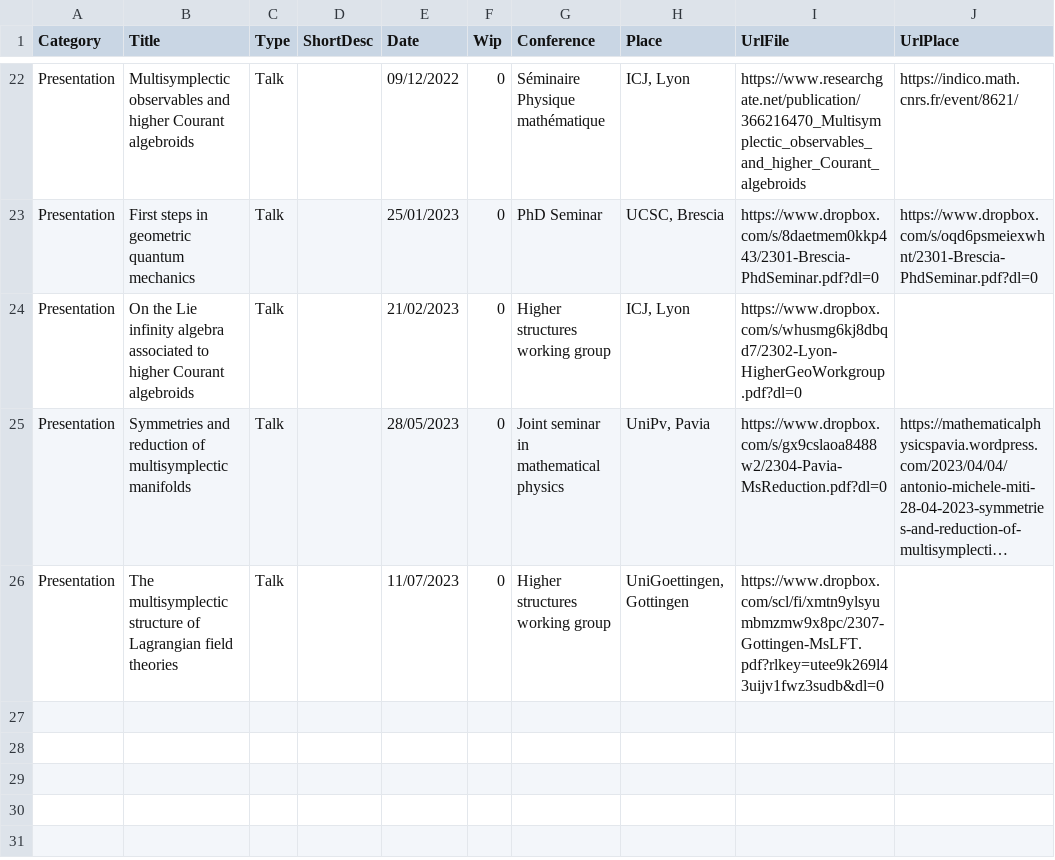
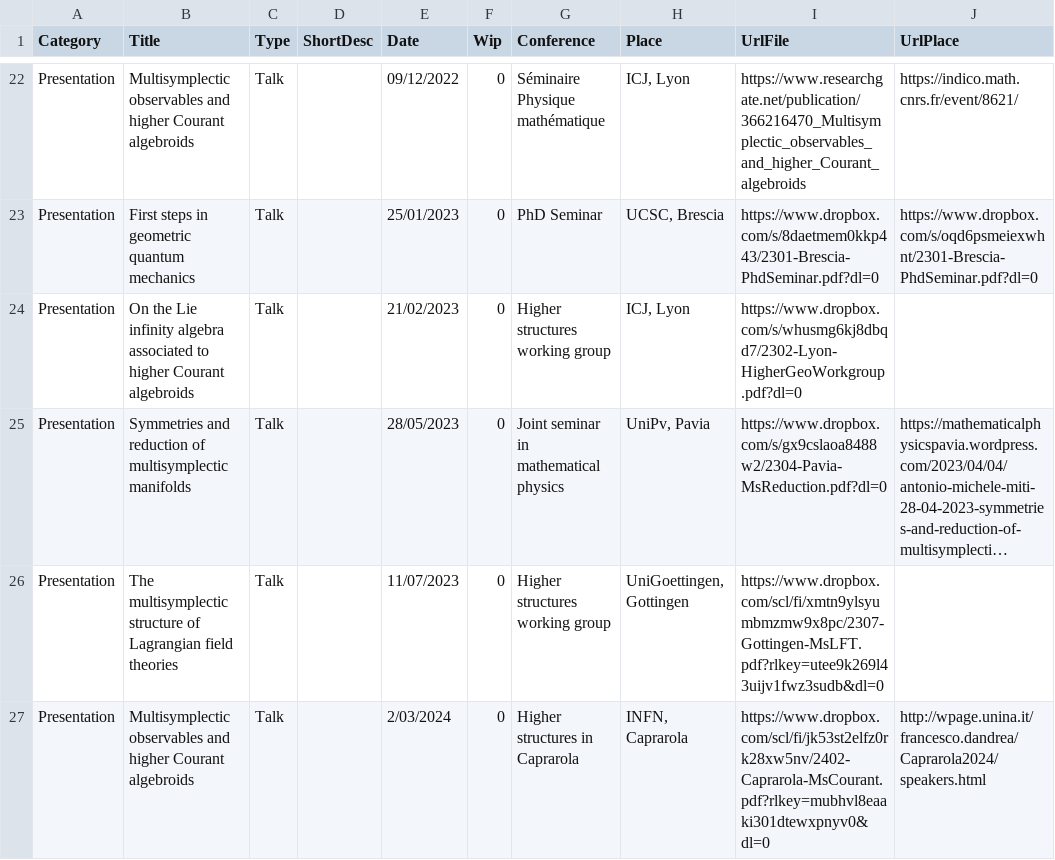
Before and after one commit to MasterToninus/MasterToninus.github.io, a CSV file: data/material.csv, drawn as a sheet; only a part is shown, gaps mark what is left out; long unchanged cells end in …; the diff names each change by its address in the sheet, - before the commit and + after, or states it on an @@ line.

Commit message:
added link to caprarola talk.

```diff
--- a/data/material.csv
+++ b/data/material.csv
+row 27: Presentation | Multisymplectic observables and higher Courant algebroids | Talk |  | 2/03/2024 | 0 | Higher structures in Caprarola | INFN, Caprarola | https://www.dropbox.com/scl/fi/jk53st2elfz0rk28xw5nv/2402-Caprarola-MsCourant.pdf?rlkey=mubhvl8eaaki301dtewxpnyv0&dl=0 | http://wpage.unina.it/francesco.dandrea/Caprarola2024/speakers.html
```
